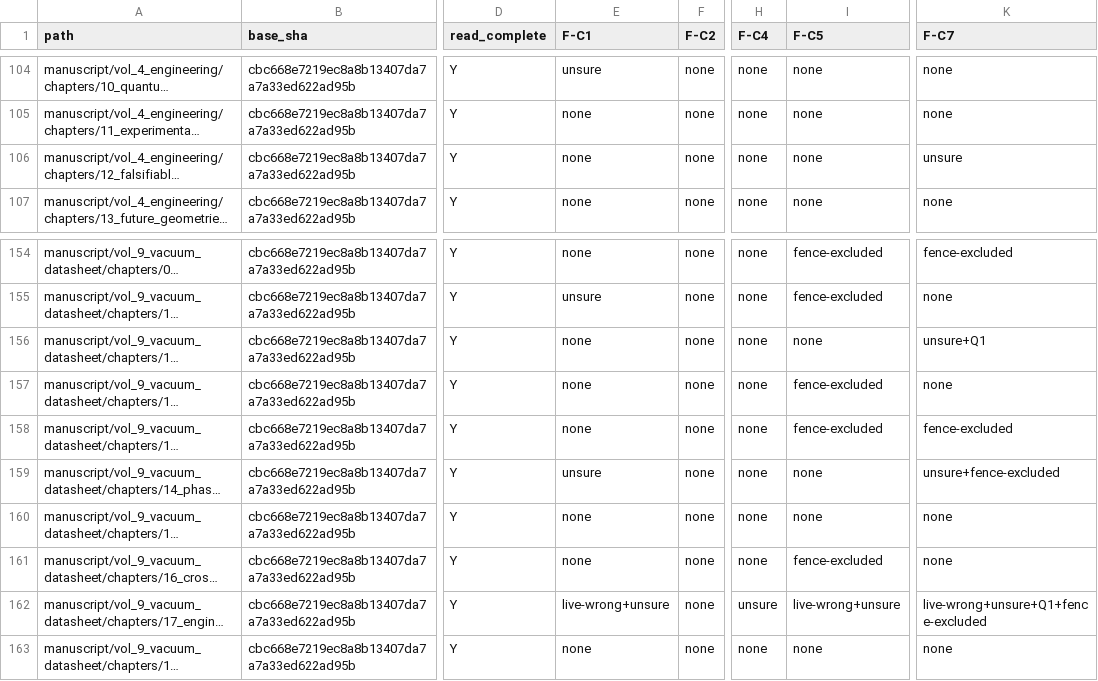
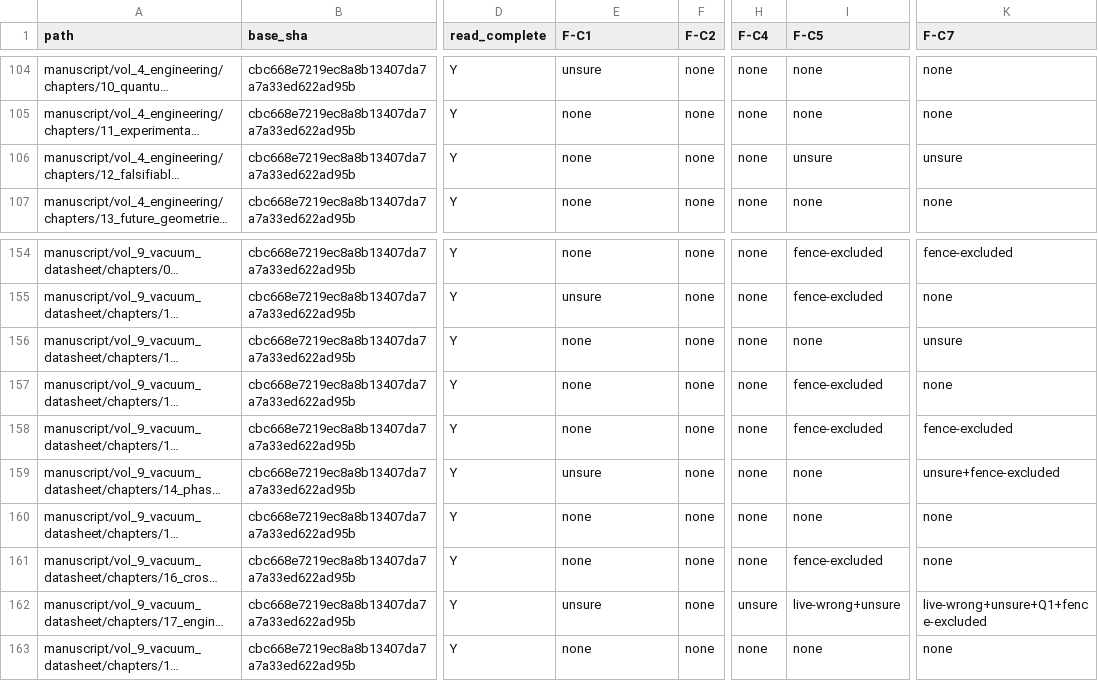
Before and after one commit to ave-veritas-et-enodatio/AVE-Core, a TSV file: _orchestration/2026-11-01_electron-identity-read-receipt.tsv, drawn as a sheet; only a part is shown, gaps mark what is left out; long unchanged cells end in …; the diff names each change by its address in the sheet, - before the commit and + after, or states it on an @@ line.

```diff
--- a/_orchestration/2026-11-01_electron-identity-read-receipt.tsv
+++ b/_orchestration/2026-11-01_electron-identity-read-receipt.tsv
-I106 (F-C5): none
+I106 (F-C5): unsure
-K156 (F-C7): unsure+Q1
+K156 (F-C7): unsure
-E162 (F-C1): live-wrong+unsure
+E162 (F-C1): unsure
```
Also changed, not shown: 2 other files.
